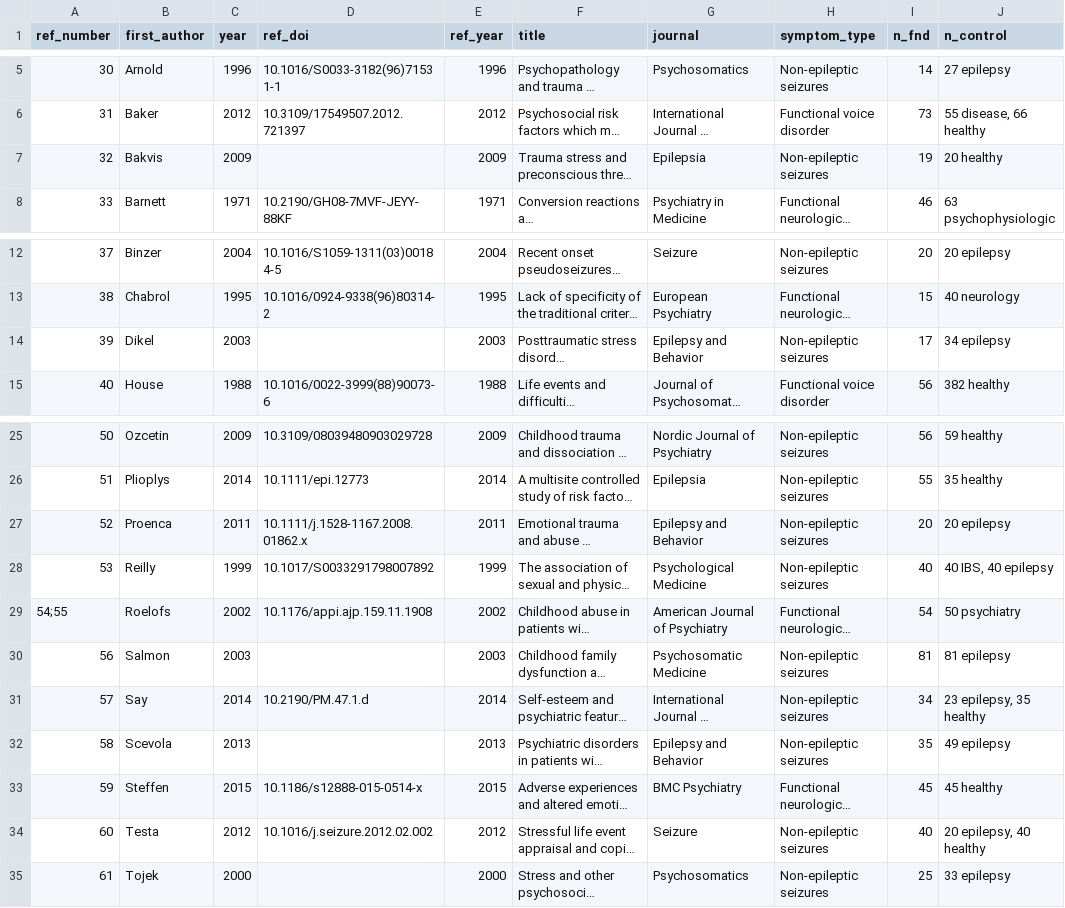
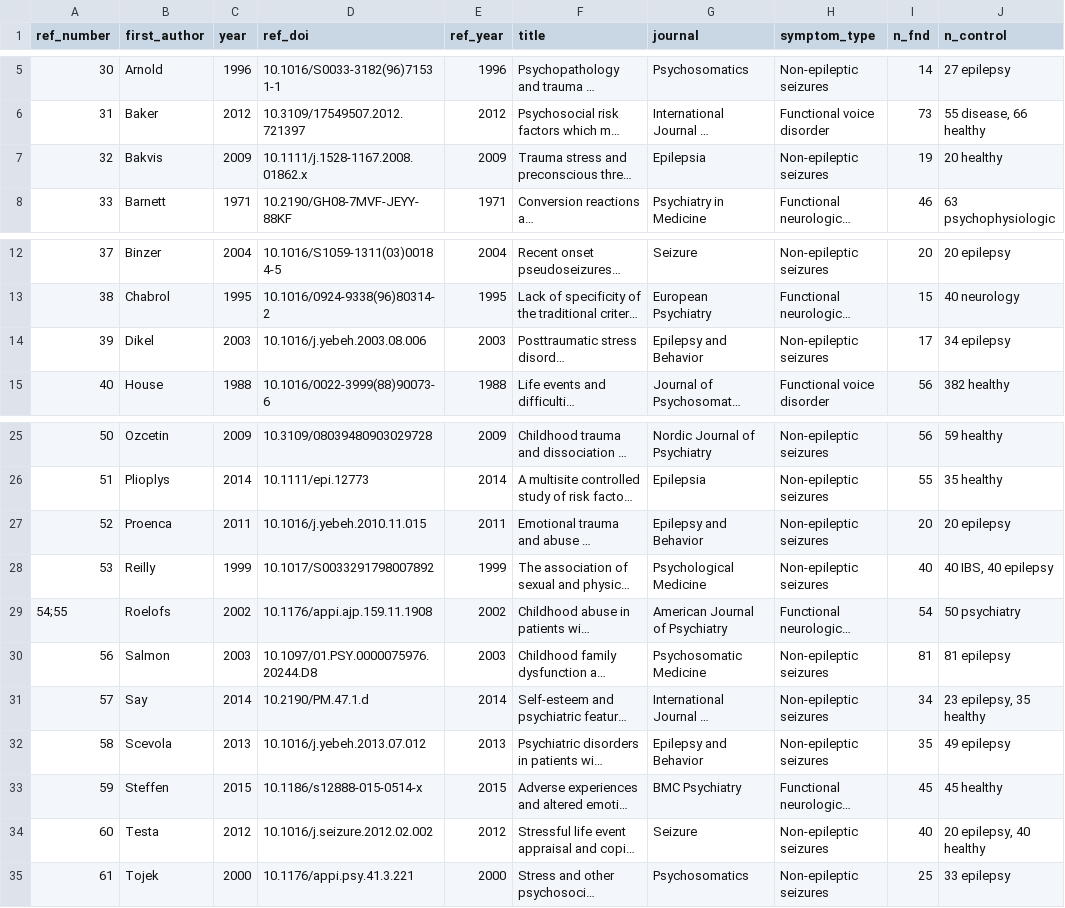
Before and after one commit to dvozenil/fmd-meta-analysis, a CSV file: data/ludwig_included_studies_resolved.csv, drawn as a sheet; only a part is shown, gaps mark what is left out; long unchanged cells end in …; the diff names each change by its address in the sheet, - before the commit and + after, or states it on an @@ line.

Commit message:
Fix DOI resolver: use CrossRef key field instead of positional index
The resolver was using array position (refs[ref_num - 1]) to look up
references, but CrossRef's array has missing entries at the start causing
a consistent offset. This led to failed direct lookups followed by a
title-Jaccard scan (threshold 0.4) that was too permissive for papers
on the same topic (all PNES papers share keywords).

Fix:
- Use the CrossRef `key` field (e.g., bib32) for reliable lookup
- Raise scan fallback threshold from 0.4 to 0.7 and pick best match
  instead of first match
- Handle multi-ref studies (e.g., "54;55") by trying secondary refs

Result: all 34 studies now have unique, correct DOIs. Previously 7
studies had wrong DOIs (Bakvis, Dikel, Proenca, Salmon, Scevola, Tojek
via scan; Baker via works API was actually correct).

Validation: 15/34 matched (up from 14 — Proenca recovered with correct
DOI). LLM sensitivity remains 15/15 = 100%.

```diff
--- a/data/ludwig_included_studies_resolved.csv
+++ b/data/ludwig_included_studies_resolved.csv
-D7 (ref_doi): (empty)
+D7 (ref_doi): 10.1111/j.1528-1167.2008.01862.x
-D14 (ref_doi): (empty)
+D14 (ref_doi): 10.1016/j.yebeh.2003.08.006
-D27 (ref_doi): 10.1111/j.1528-1167.2008.01862.x
+D27 (ref_doi): 10.1016/j.yebeh.2010.11.015
-D30 (ref_doi): (empty)
+D30 (ref_doi): 10.1097/01.PSY.0000075976.20244.D8
-D32 (ref_doi): (empty)
+D32 (ref_doi): 10.1016/j.yebeh.2013.07.012
-D35 (ref_doi): (empty)
+D35 (ref_doi): 10.1176/appi.psy.41.3.221
```
Also changed, not shown: 3 other files.
